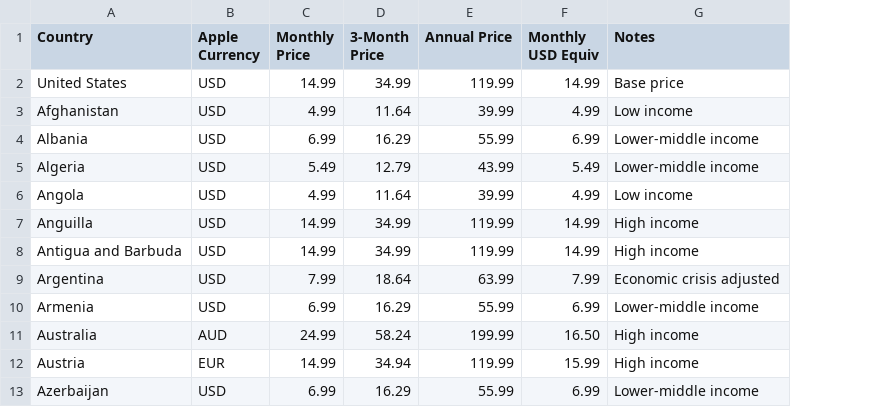
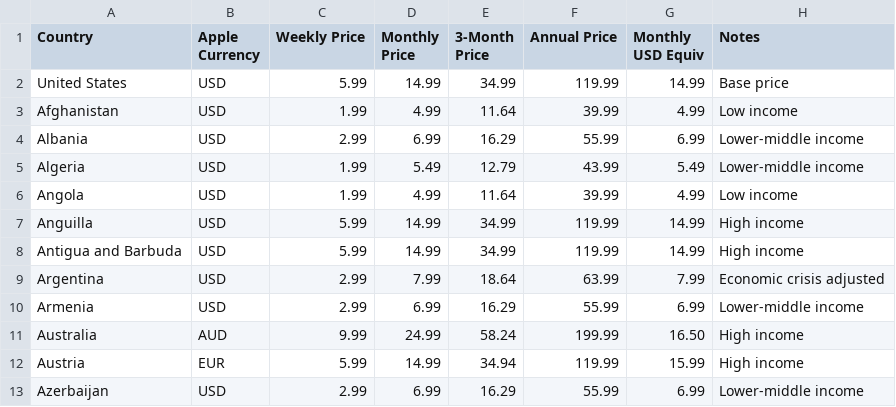
Before and after one commit to creatorscore/accord, a CSV file: scripts/apple-regional-pricing.csv, drawn as a sheet; only a part is shown; the diff names each change by its address in the sheet, - before the commit and + after, or states it on an @@ line.

```diff
--- a/scripts/apple-regional-pricing.csv
+++ b/scripts/apple-regional-pricing.csv
+column C (Weekly Price), rows 2-13: 5.99 | 1.99 | 2.99 | 1.99 | 1.99 | 5.99 | 5.99 | 2.99 | 2.99 | 9.99 | 5.99 | 2.99
```
Also changed, not shown: 9 other files.
